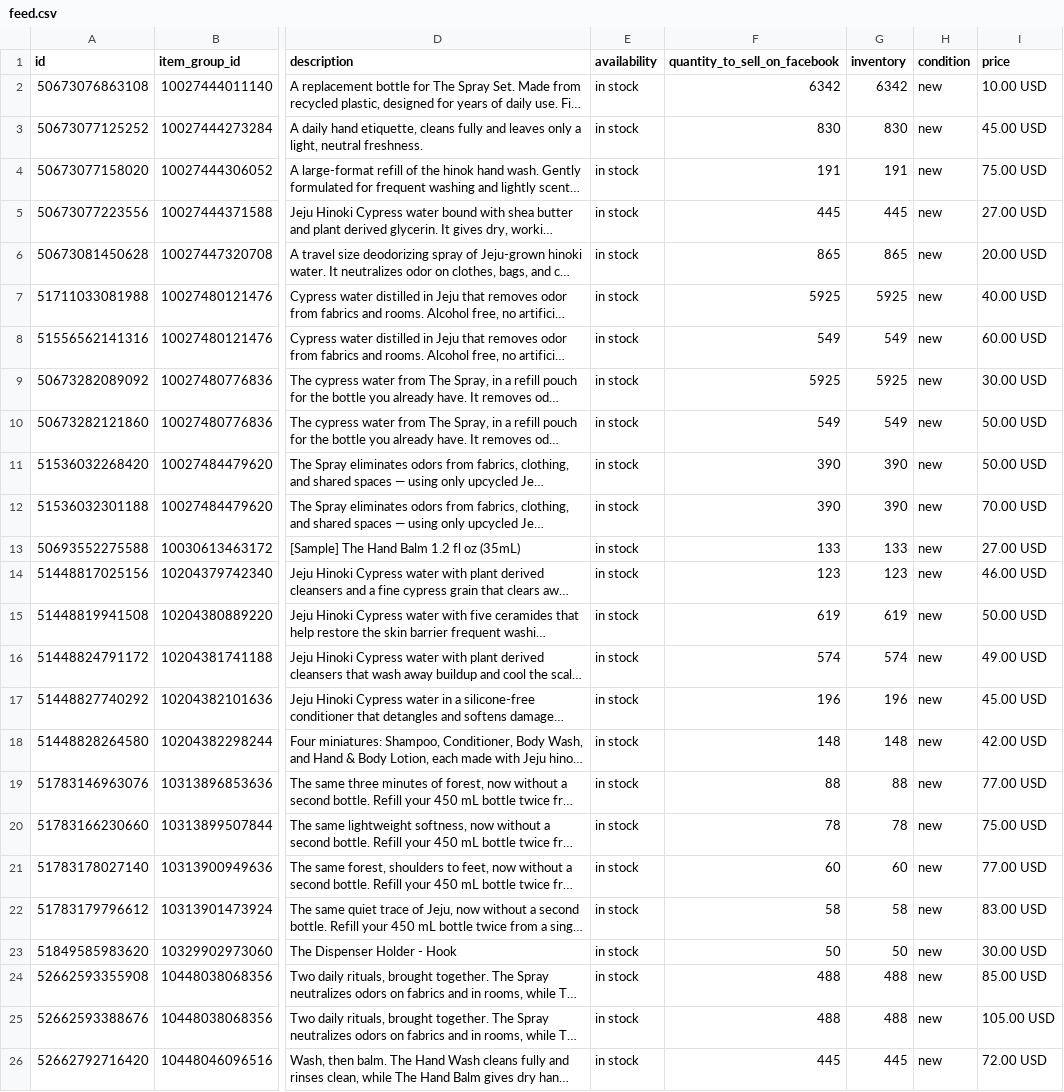
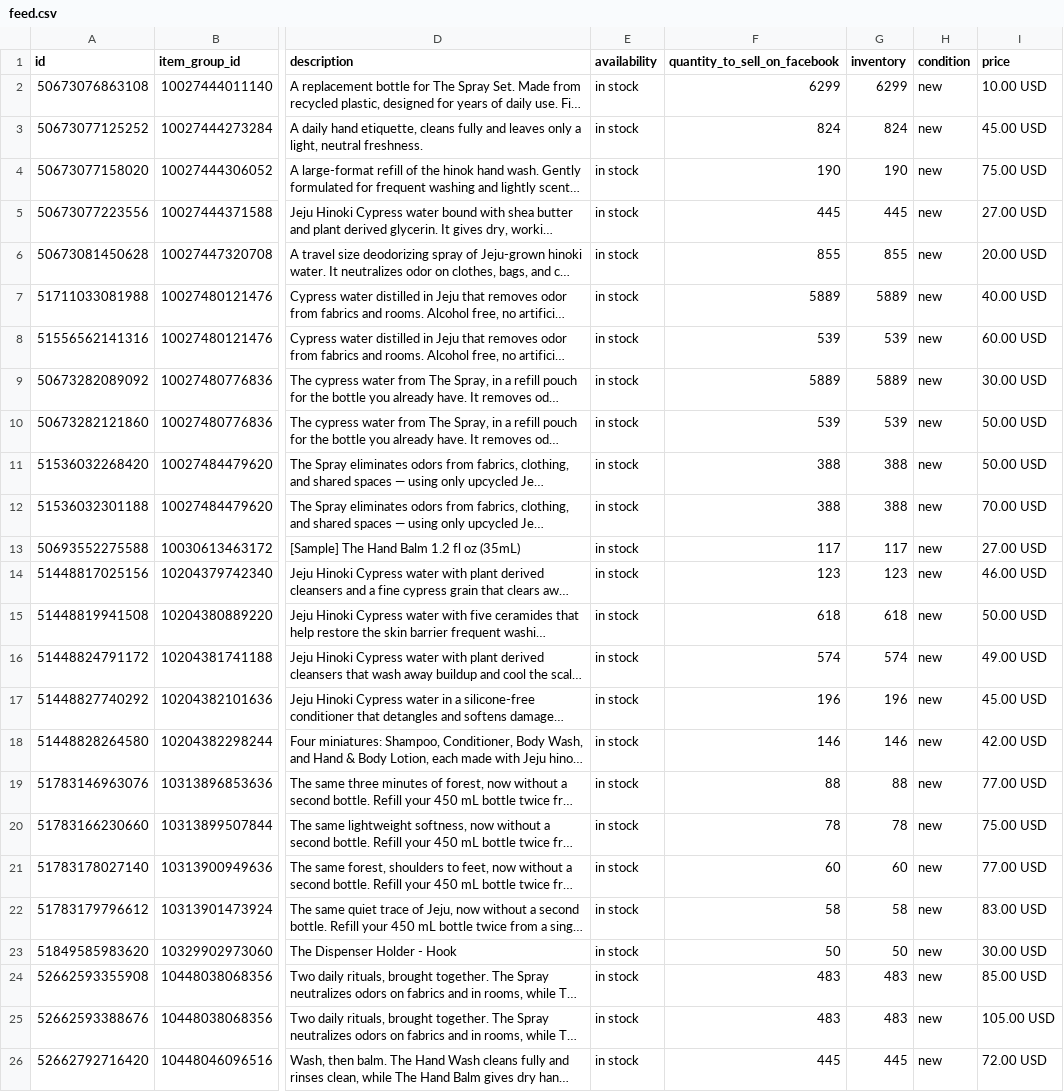
Before and after one commit to efg-shaun/hinok-product-feed, a CSV file: docs/feed.csv, drawn as a sheet; only a part is shown, gaps mark what is left out; long unchanged cells end in …; the diff names each change by its address in the sheet, - before the commit and + after, or states it on an @@ line.

```diff
--- a/docs/feed.csv
+++ b/docs/feed.csv
-F2 (quantity_to_sell_on_facebook): 6342
+F2 (quantity_to_sell_on_facebook): 6299
-G2 (inventory): 6342
+G2 (inventory): 6299
-F3 (quantity_to_sell_on_facebook): 830
+F3 (quantity_to_sell_on_facebook): 824
-G3 (inventory): 830
+G3 (inventory): 824
-F4 (quantity_to_sell_on_facebook): 191
+F4 (quantity_to_sell_on_facebook): 190
-G4 (inventory): 191
+G4 (inventory): 190
-F6 (quantity_to_sell_on_facebook): 865
+F6 (quantity_to_sell_on_facebook): 855
-G6 (inventory): 865
+G6 (inventory): 855
-F7 (quantity_to_sell_on_facebook): 5925
+F7 (quantity_to_sell_on_facebook): 5889
-G7 (inventory): 5925
+G7 (inventory): 5889
-F8 (quantity_to_sell_on_facebook): 549
+F8 (quantity_to_sell_on_facebook): 539
-G8 (inventory): 549
+G8 (inventory): 539
-F9 (quantity_to_sell_on_facebook): 5925
+F9 (quantity_to_sell_on_facebook): 5889
-G9 (inventory): 5925
+G9 (inventory): 5889
-F10 (quantity_to_sell_on_facebook): 549
+F10 (quantity_to_sell_on_facebook): 539
-G10 (inventory): 549
+G10 (inventory): 539
-F11:F12 (quantity_to_sell_on_facebook): 390
+F11:F12 (quantity_to_sell_on_facebook): 388
-G11:G12 (inventory): 390
+G11:G12 (inventory): 388
-F13 (quantity_to_sell_on_facebook): 133
+F13 (quantity_to_sell_on_facebook): 117
-G13 (inventory): 133
+G13 (inventory): 117
-F15 (quantity_to_sell_on_facebook): 619
+F15 (quantity_to_sell_on_facebook): 618
-G15 (inventory): 619
+G15 (inventory): 618
-F18 (quantity_to_sell_on_facebook): 148
+F18 (quantity_to_sell_on_facebook): 146
-G18 (inventory): 148
+G18 (inventory): 146
-F24:F25 (quantity_to_sell_on_facebook): 488
+F24:F25 (quantity_to_sell_on_facebook): 483
-G24:G25 (inventory): 488
+G24:G25 (inventory): 483
```
